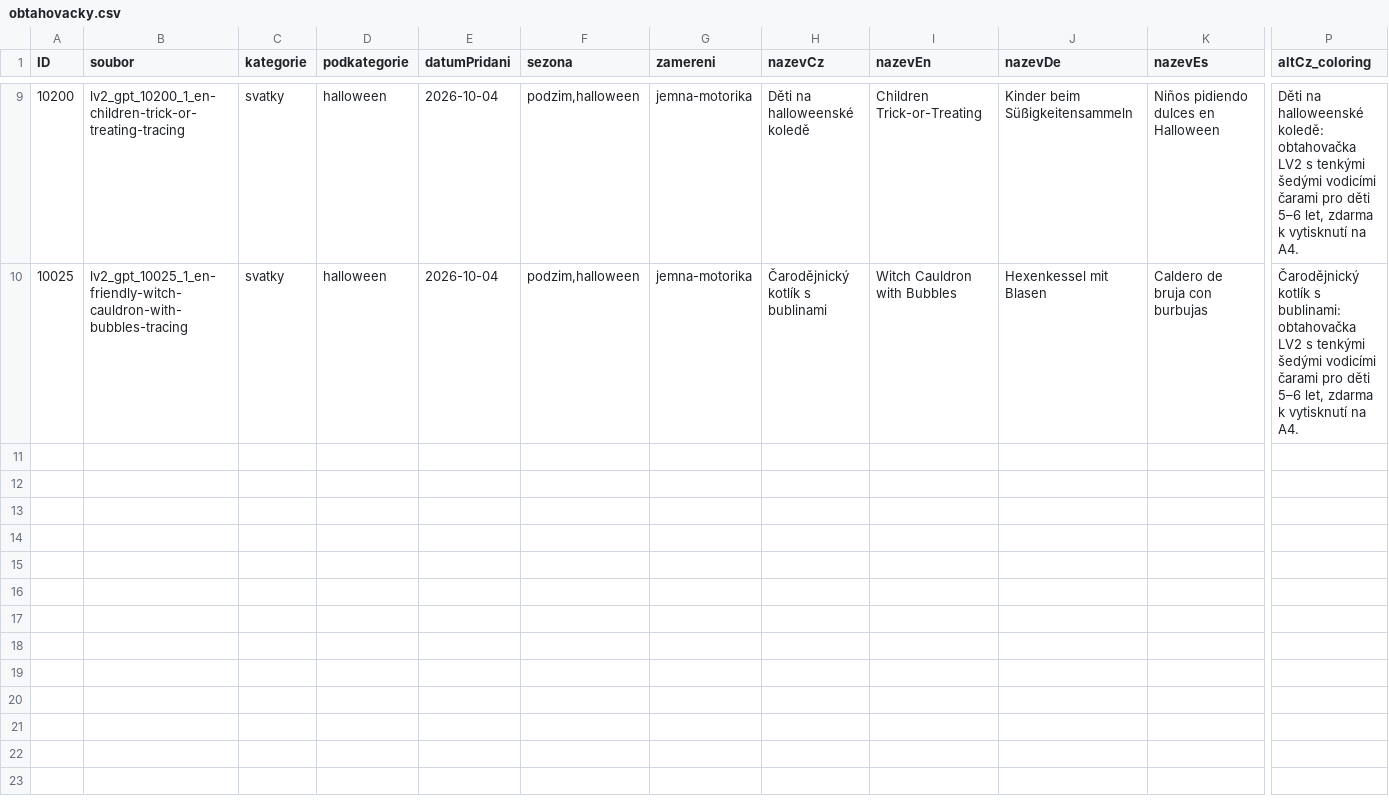
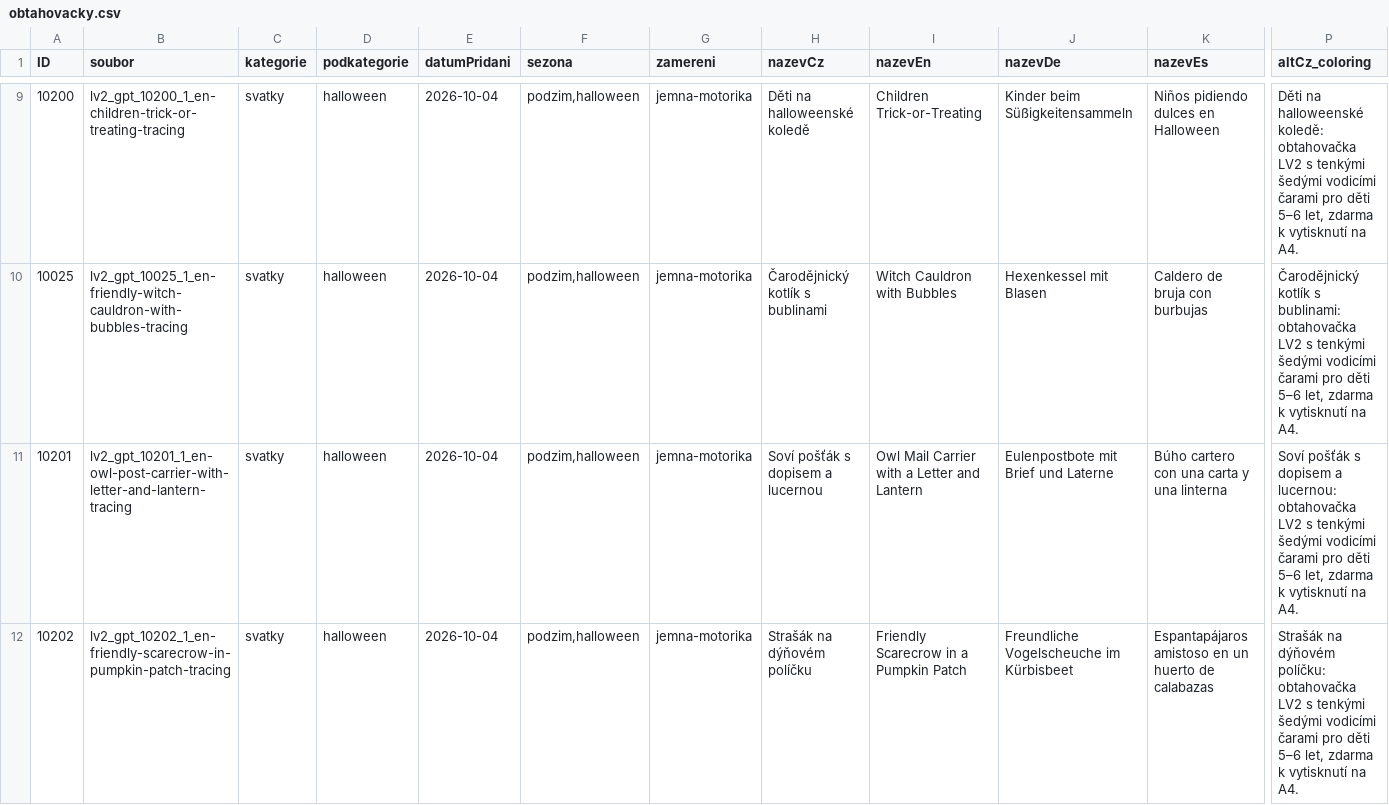
Before and after one commit to Vinmatweb/worldforkids, a CSV file: assets/data/obtahovacky.csv, drawn as a sheet; only a part is shown, gaps mark what is left out; rows hold the shown columns only; the diff covers the shown part only; the diff names each change by its address in the sheet, - before the commit and + after, or states it on an @@ line.

Commit message:
feat: publish Halloween tracing LV2 batch 4 (12/17)

```diff
--- a/assets/data/obtahovacky.csv
+++ b/assets/data/obtahovacky.csv
+row 11: 10201 | lv2_gpt_10201_1_en-owl-post-carrier-with-letter-and-lantern-tracing | svatky | halloween | 2026-10-04 | podzim,halloween | jemna-motorika | Soví pošťák s dopisem a lucernou | Owl Mail Carrier with a Letter and Lantern | Eulenpostbote mit Brief und Laterne | Búho cartero con una carta y una linterna | Soví pošťák s dopisem a lucernou: obtahovačka LV2 s tenkými šedými vodicími čarami pro děti 5–6 let, zdarma k vytisknutí na A4.
+row 12: 10202 | lv2_gpt_10202_1_en-friendly-scarecrow-in-pumpkin-patch-tracing | svatky | halloween | 2026-10-04 | podzim,halloween | jemna-motorika | Strašák na dýňovém políčku | Friendly Scarecrow in a Pumpkin Patch | Freundliche Vogelscheuche im Kürbisbeet | Espantapájaros amistoso en un huerto de calabazas | Strašák na dýňovém políčku: obtahovačka LV2 s tenkými šedými vodicími čarami pro děti 5–6 let, zdarma k vytisknutí na A4.
```
Also changed, not shown: 1 added row elsewhere in this file, 10 other files.
